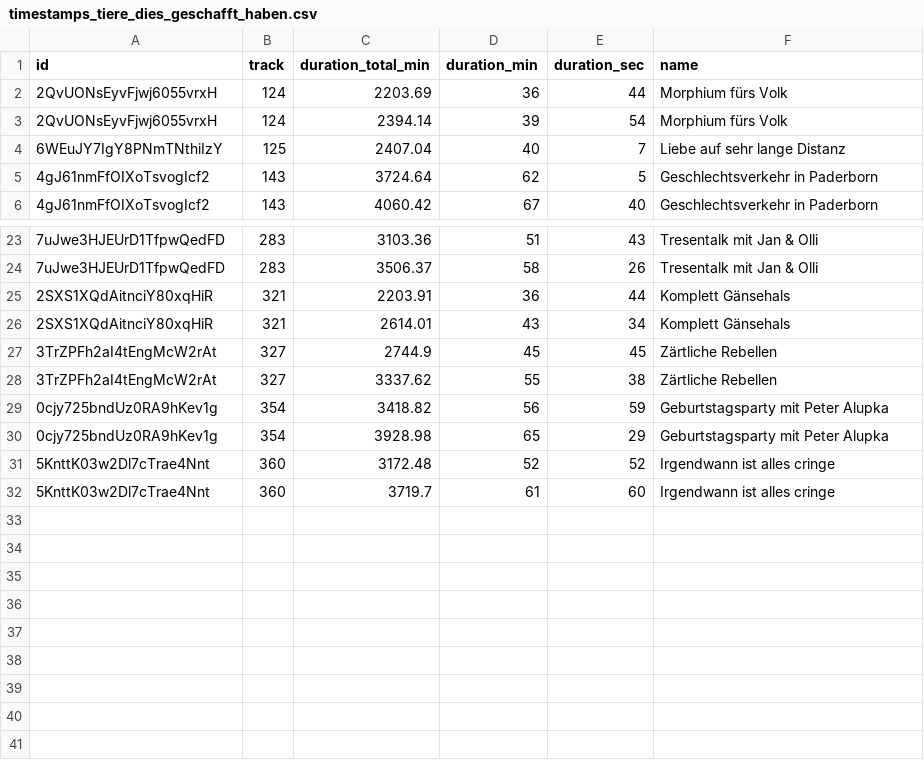
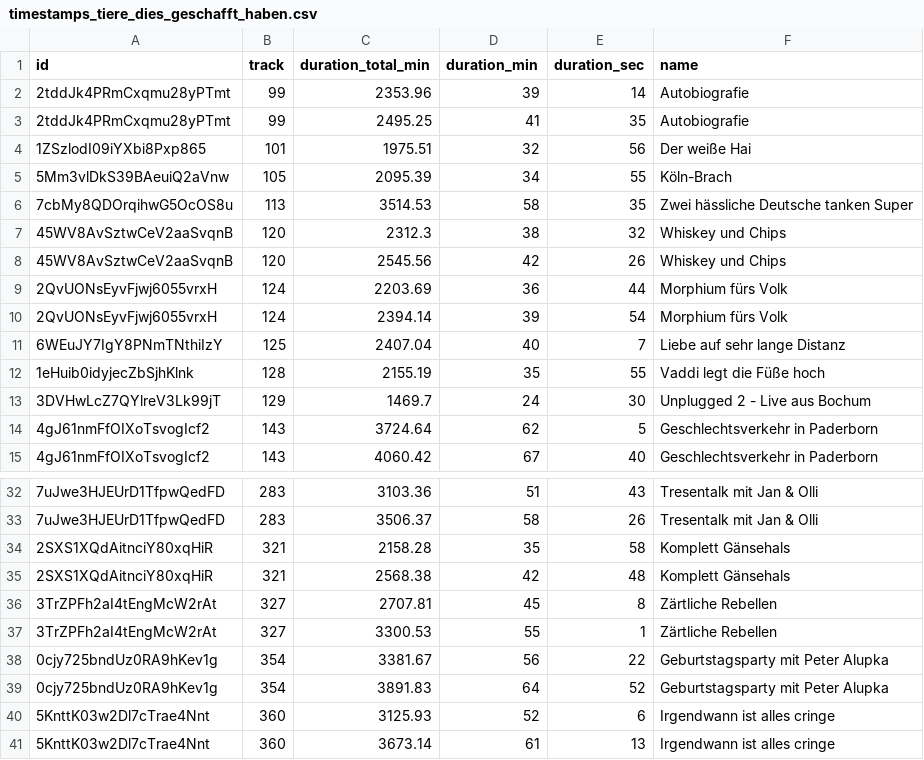
Before and after one commit to marianfoo/PodcastAnalytics, a CSV file: data/timestamps_tiere_dies_geschafft_haben.csv, drawn as a sheet; only a part is shown, gaps mark what is left out.

Commit message:
feat(jekyll): update timestamps

```diff
--- a/data/timestamps_tiere_dies_geschafft_haben.csv
+++ b/data/timestamps_tiere_dies_geschafft_haben.csv
@@ -1,2 +1,9 @@
 id,track,duration_total_min,duration_min,duration_sec,name
+2tddJk4PRmCxqmu28yPTmt,99,2353.96,39,14,Autobiografie
+2tddJk4PRmCxqmu28yPTmt,99,2495.25,41,35,Autobiografie
+1ZSzlodI09iYXbi8Pxp865,101,1975.51,32,56,Der weiße Hai
+5Mm3vlDkS39BAeuiQ2aVnw,105,2095.39,34,55,Köln-Brach
+7cbMy8QDOrqihwG5OcOS8u,113,3514.53,58,35,Zwei hässliche Deutsche tanken Super
+45WV8AvSztwCeV2aaSvqnB,120,2312.3,38,32,Whiskey und Chips
+45WV8AvSztwCeV2aaSvqnB,120,2545.56,42,26,Whiskey und Chips
 2QvUONsEyvFjwj6055vrxH,124,2203.69,36,44,Morphium fürs Volk
@@ -4,2 +11,4 @@ id,track,duration_total_min,duration_min,duration_sec,name
 6WEuJY7IgY8PNmTNthiIzY,125,2407.04,40,7,Liebe auf sehr lange Distanz
+1eHuib0idyjecZbSjhKlnk,128,2155.19,35,55,Vaddi legt die Füße hoch
+3DVHwLcZ7QYlreV3Lk99jT,129,1469.7,24,30,Unplugged 2 - Live aus Bochum
 4gJ61nmFfOIXoTsvogIcf2,143,3724.64,62,5,Geschlechtsverkehr in Paderborn
@@ -24,9 +33,9 @@ id,track,duration_total_min,duration_min,duration_sec,name
 7uJwe3HJEUrD1TfpwQedFD,283,3506.37,58,26,Tresentalk mit Jan & Olli
-2SXS1XQdAitnciY80xqHiR,321,2203.91,36,44,Komplett Gänsehals
-2SXS1XQdAitnciY80xqHiR,321,2614.01,43,34,Komplett Gänsehals
-3TrZPFh2aI4tEngMcW2rAt,327,2744.9,45,45,Zärtliche Rebellen
-3TrZPFh2aI4tEngMcW2rAt,327,3337.62,55,38,Zärtliche Rebellen
-0cjy725bndUz0RA9hKev1g,354,3418.82,56,59,Geburtstagsparty mit Peter Alupka
-0cjy725bndUz0RA9hKev1g,354,3928.98,65,29,Geburtstagsparty mit Peter Alupka
-5KnttK03w2Dl7cTrae4Nnt,360,3172.48,52,52,Irgendwann ist alles cringe
-5KnttK03w2Dl7cTrae4Nnt,360,3719.7,61,60,Irgendwann ist alles cringe
+2SXS1XQdAitnciY80xqHiR,321,2158.28,35,58,Komplett Gänsehals
+2SXS1XQdAitnciY80xqHiR,321,2568.38,42,48,Komplett Gänsehals
+3TrZPFh2aI4tEngMcW2rAt,327,2707.81,45,8,Zärtliche Rebellen
+3TrZPFh2aI4tEngMcW2rAt,327,3300.53,55,1,Zärtliche Rebellen
+0cjy725bndUz0RA9hKev1g,354,3381.67,56,22,Geburtstagsparty mit Peter Alupka
+0cjy725bndUz0RA9hKev1g,354,3891.83,64,52,Geburtstagsparty mit Peter Alupka
+5KnttK03w2Dl7cTrae4Nnt,360,3125.93,52,6,Irgendwann ist alles cringe
+5KnttK03w2Dl7cTrae4Nnt,360,3673.14,61,13,Irgendwann ist alles cringe
```
Also changed, not shown: data/timestamps_diegrossen5.csv, data/timestamps_jinge_hinauslaufen.csv, 3 other files.
